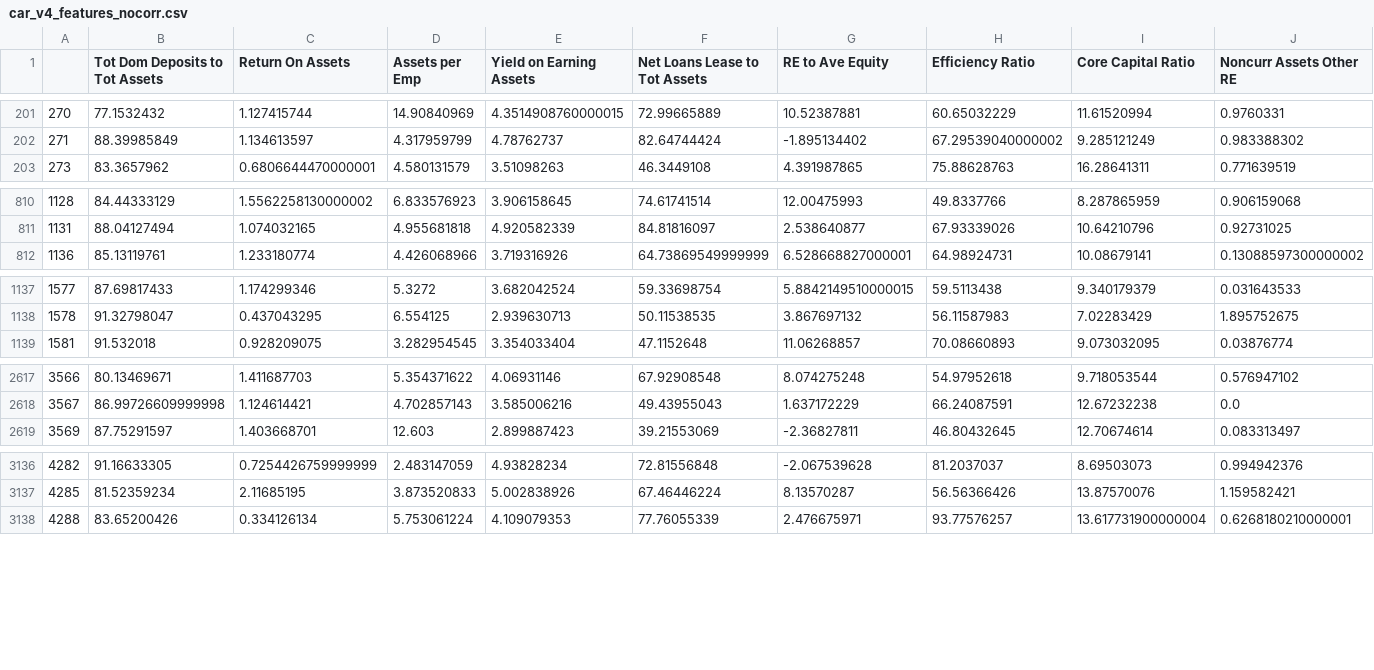
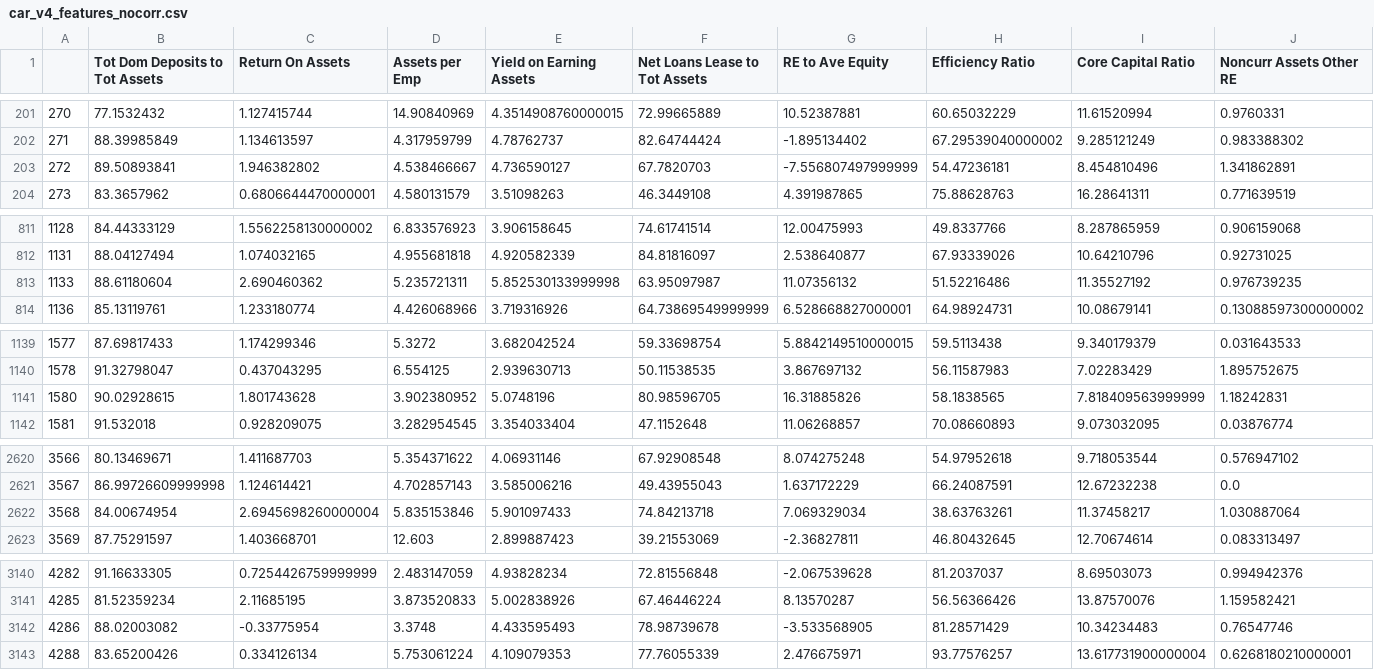
Before and after one commit to victorbizpetrol/ds-project, a CSV file: Data/car_v4_features_nocorr.csv, drawn as a sheet; only a part is shown, gaps mark what is left out; rows hold the shown columns only; the diff covers the shown part only; the diff names each change by its address in the sheet, - before the commit and + after, or states it on an @@ line.

```diff
--- a/Data/car_v4_features_nocorr.csv
+++ b/Data/car_v4_features_nocorr.csv
+row 203: 272 | 89.50893841 | 1.946382802 | 4.538466667 | 4.736590127 | 67.7820703 | -7.556807497999999 | 54.47236181 | 8.454810496 | 1.341862891
+row 813: 1133 | 88.61180604 | 2.690460362 | 5.235721311 | 5.852530133999998 | 63.95097987 | 11.07356132 | 51.52216486 | 11.35527192 | 0.976739235
+row 1141: 1580 | 90.02928615 | 1.801743628 | 3.902380952 | 5.0748196 | 80.98596705 | 16.31885826 | 58.1838565 | 7.818409563999999 | 1.18242831
+row 2622: 3568 | 84.00674954 | 2.6945698260000004 | 5.835153846 | 5.901097433 | 74.84213718 | 7.069329034 | 38.63763261 | 11.37458217 | 1.030887064
+row 3142: 4286 | 88.02003082 | -0.33775954 | 3.3748 | 4.433595493 | 78.98739678 | -3.533568905 | 81.28571429 | 10.34234483 | 0.76547746
```
Also changed, not shown: 2 added rows elsewhere in this file, Data/car_v4_features.csv, 10 other files.
